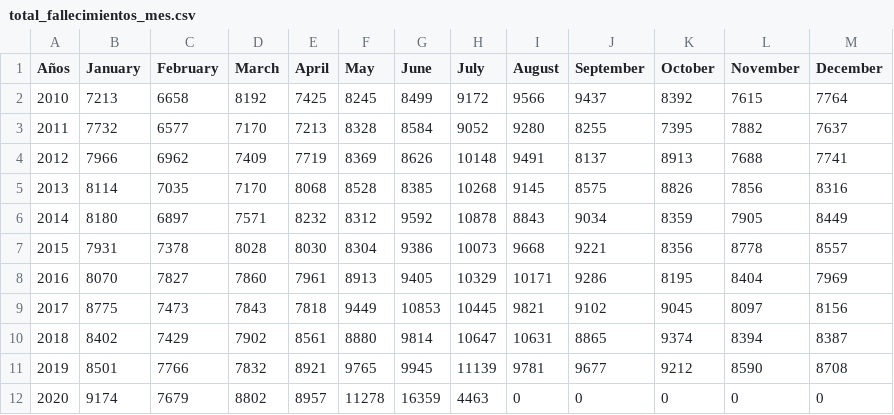
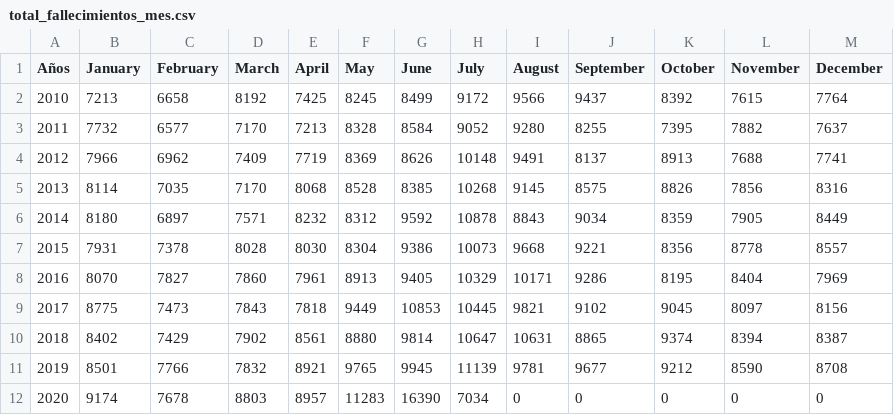
Before and after one commit to rodrigorm93/Datos-Chile, a CSV file: Total-Defunciones/total_fallecimientos_mes.csv, drawn as a sheet.

```diff
--- a/Total-Defunciones/total_fallecimientos_mes.csv
+++ b/Total-Defunciones/total_fallecimientos_mes.csv
@@ -11,2 +11,2 @@ Años,January,February,March,April,May,June,July,August,September,October,Novemb
 2019,8501,7766,7832,8921,9765,9945,11139,9781,9677,9212,8590,8708
-2020,9174,7679,8802,8957,11278,16359,4463,0,0,0,0,0
+2020,9174,7678,8803,8957,11283,16390,7034,0,0,0,0,0
```
Also changed, not shown: Casos-Comunas/COVID19.csv, Casos-Comunas/casosActivos.csv, 2 other files.
